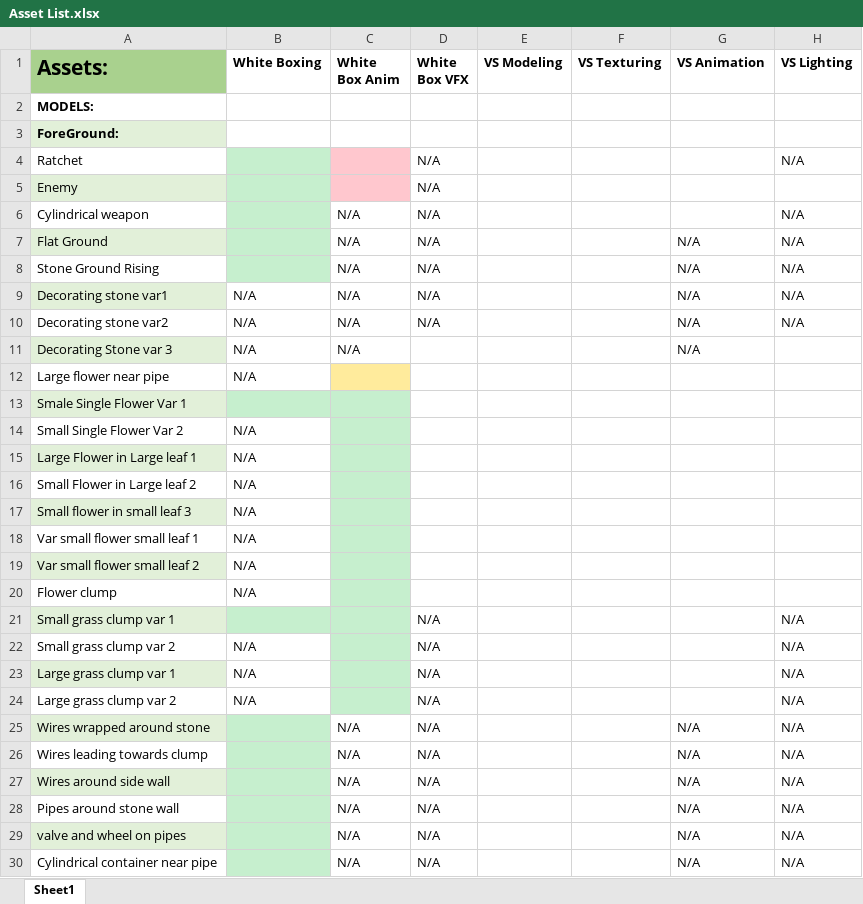
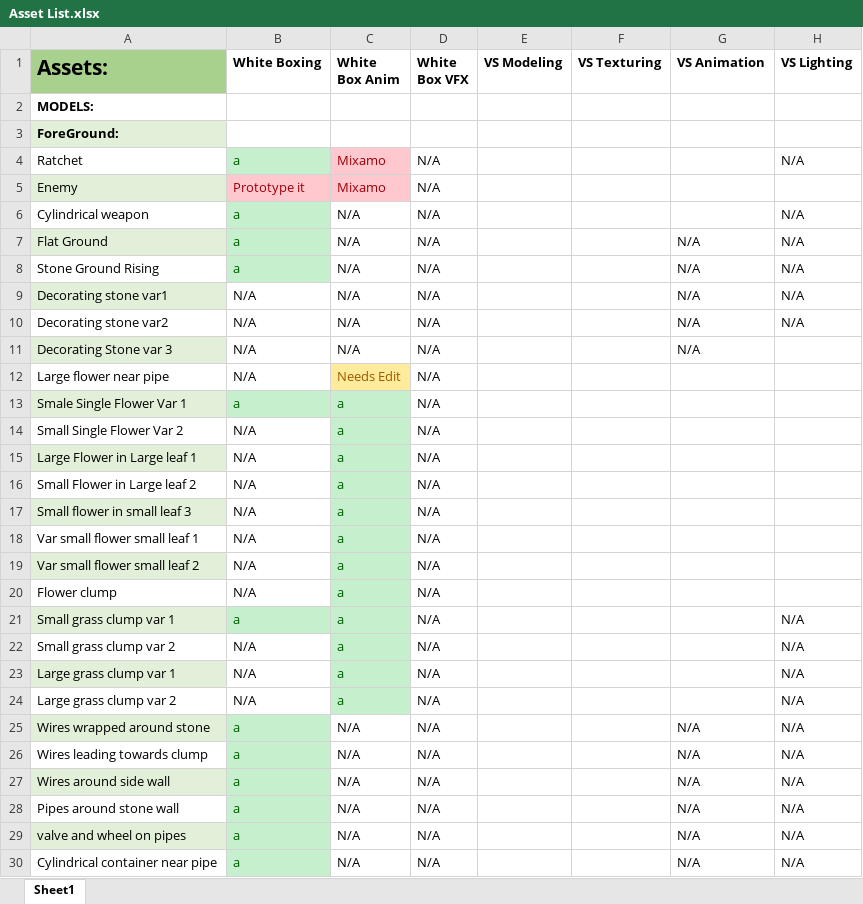
Before and after one commit to kand8998/-2221Fall2019, an Excel workbook: Asset List.xlsx, sheet Sheet1, drawn as a sheet; only a part is shown; values as stored, in another font and other column widths than the file's, no borders; the diff covers the shown part only; the diff names each change by its address in the sheet, - before the commit and + after, or states it on an @@ line.

```diff
--- a/Asset List.xlsx (sheet Sheet1)
+++ b/Asset List.xlsx (sheet Sheet1)
-B4 (White Boxing): (empty)
+B4 (White Boxing): a
-C4:C5 (White Box Anim): (empty)
+C4:C5 (White Box Anim): Mixamo
-B5 (White Boxing): (empty)
+B5 (White Boxing): Prototype it
-B5 fill: #C6EFCE
+B5 fill: #FFC7CE
-B6:B8 (White Boxing): (empty)
+B6:B8 (White Boxing): a
-D11:D20 (White Box VFX): (empty)
+D11:D20 (White Box VFX): N/A
-C12 (White Box Anim): (empty)
+C12 (White Box Anim): Needs Edit
-B13 (White Boxing): (empty)
+B13 (White Boxing): a
-C13:C24 (White Box Anim): (empty)
+C13:C24 (White Box Anim): a
-B21 (White Boxing): (empty)
+B21 (White Boxing): a
-B25:B30 (White Boxing): (empty)
+B25:B30 (White Boxing): a
```
Also changed, not shown: 43 edited cells and cell formats elsewhere in this sheet, 1 other file.
